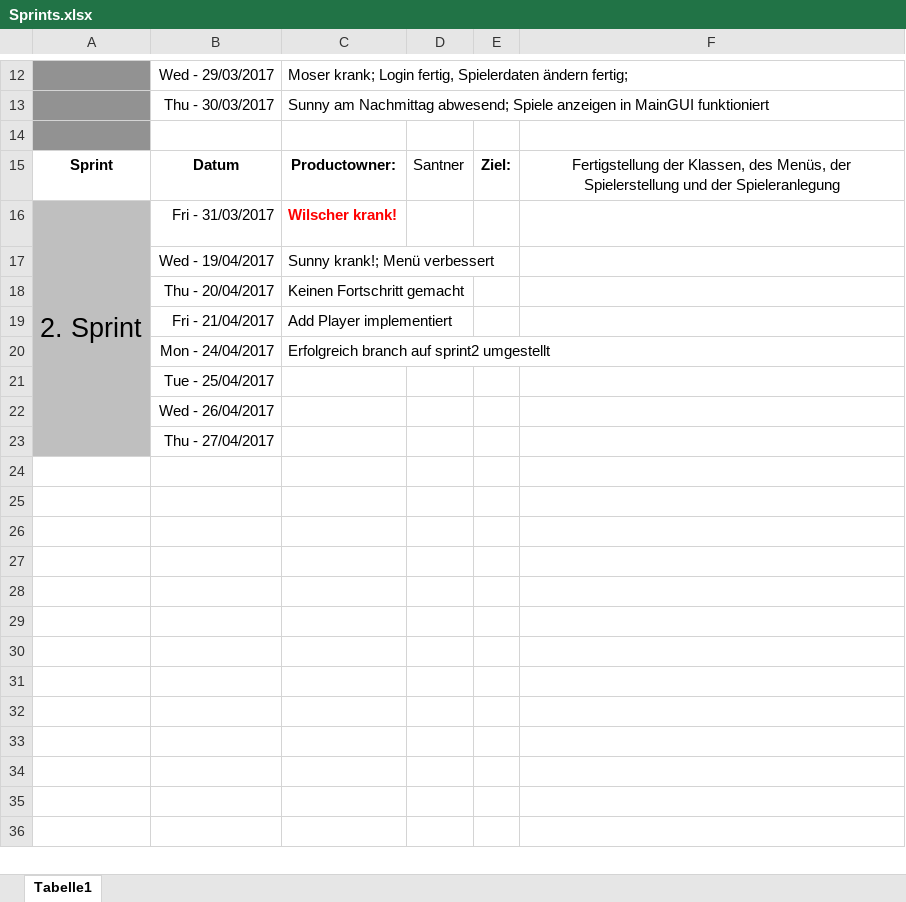
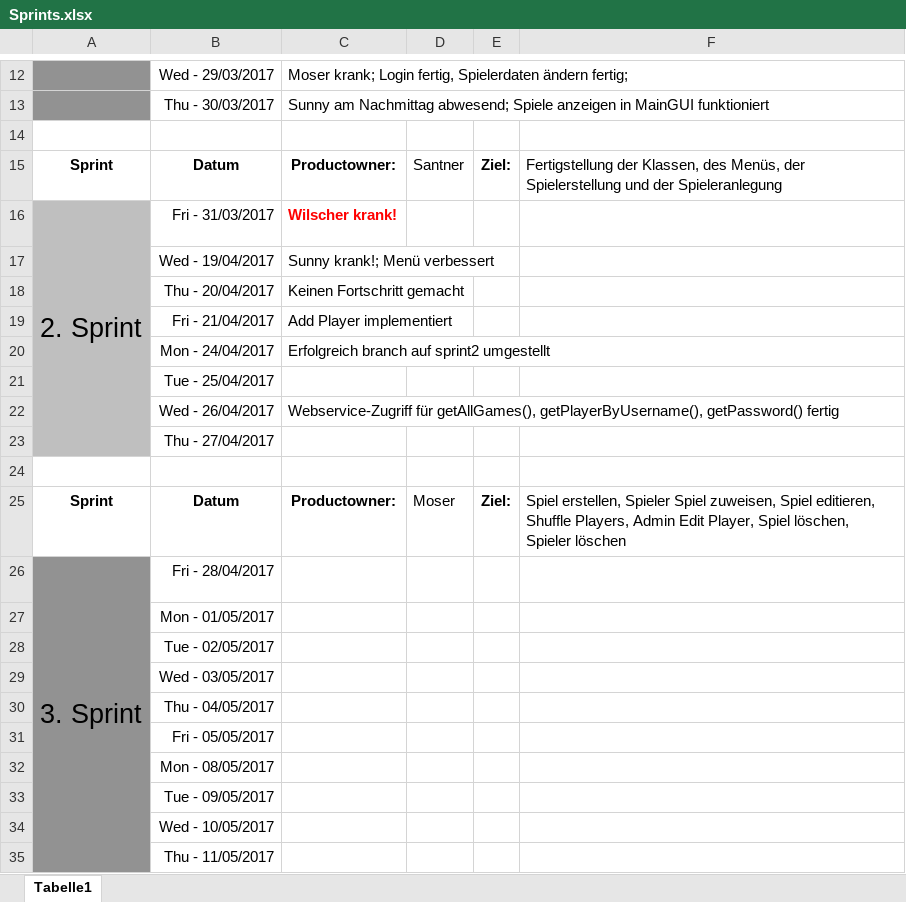
Before and after one commit to Miautex/Soccer_app, an Excel workbook: documents/Sprints.xlsx, sheet Tabelle1, drawn as a sheet; only a part is shown, gaps mark what is left out; values as stored, in another font and other column widths than the file's, no borders; the diff names each change by its address in the sheet, - before the commit and + after, or states it on an @@ line.

Commit message:
Updated Sprints document

```diff
--- a/documents/Sprints.xlsx (sheet Tabelle1)
+++ b/documents/Sprints.xlsx (sheet Tabelle1)
-A14 fill: #929292
+A14 fill: none
-F15 alignment: center
+F15 alignment: left
-C22: (empty)
+C22: Webservice-Zugriff für getAllGames(), getPlayerByUsername(), getPassword() fertig
+row 24: (empty)
+row 25: Sprint | Datum | Productowner: | Moser | Ziel: | Spiel erstellen, Spieler Spiel zuweisen, Spiel editieren, Shuffle Players, Admin Edit Player, Spiel löschen, Spieler löschen
+row 26: 3. Sprint | Fri - 28/04/2017
+row 27:  | Mon - 01/05/2017
+row 28:  | Tue - 02/05/2017
+row 29:  | Wed - 03/05/2017
+row 30:  | Thu - 04/05/2017
+row 31:  | Fri - 05/05/2017
+row 32:  | Mon - 08/05/2017
+row 33:  | Tue - 09/05/2017
+row 34:  | Wed - 10/05/2017
+row 35:  | Thu - 11/05/2017
```
